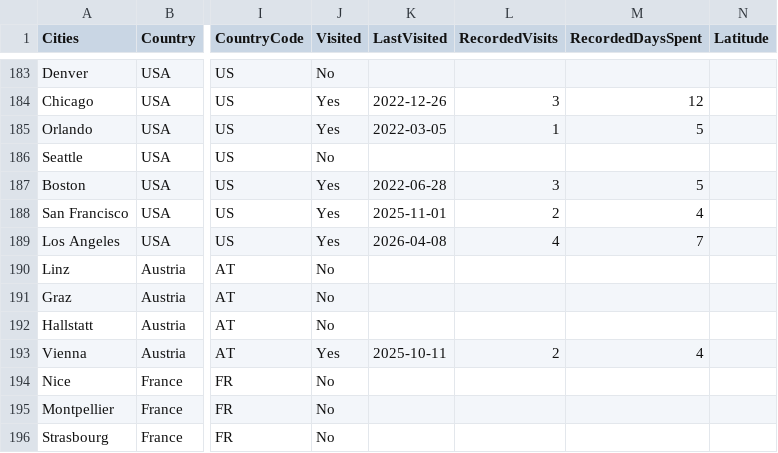
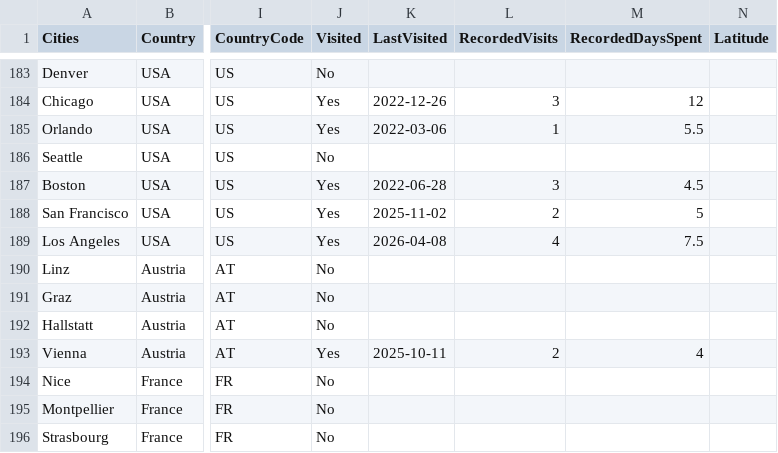
Before and after one commit to MelvinLecoy/MyMap, a CSV file: data/cities.csv, drawn as a sheet; only a part is shown, gaps mark what is left out; the diff names each change by its address in the sheet, - before the commit and + after, or states it on an @@ line.

Commit message:
Apply four owner-approved city visit corrections consistently
* Correct four city stay dates and durations

* Synchronize four city visit summaries

* Preserve corrected city visit history and regenerate consistently

* Update test expectations for corrected four city stays

* Update test expectations for corrected four city stays

* Update test expectations for corrected four city stays

* Document 249.5 corrected city-days and owner corrections

* Document 249.5 city-days and subsequent corrections

* Document 249.5 city-days and subsequent corrections

* Add guarded, idempotent Supabase migration for four city corrections

* Add verified dry-run and apply commands for city corrections

* Expose idempotent Supabase city correction commands

* Document full city data regeneration and database application sequence

```diff
--- a/data/cities.csv
+++ b/data/cities.csv
-K185 (LastVisited): 2022-03-05
+K185 (LastVisited): 2022-03-06
-M185 (RecordedDaysSpent): 5
+M185 (RecordedDaysSpent): 5.5
-M187 (RecordedDaysSpent): 5
+M187 (RecordedDaysSpent): 4.5
-K188 (LastVisited): 2025-11-01
+K188 (LastVisited): 2025-11-02
-M188 (RecordedDaysSpent): 4
+M188 (RecordedDaysSpent): 5
-M189 (RecordedDaysSpent): 7
+M189 (RecordedDaysSpent): 7.5
```
Also changed, not shown: data/city-visit-history.csv, 10 other files.
